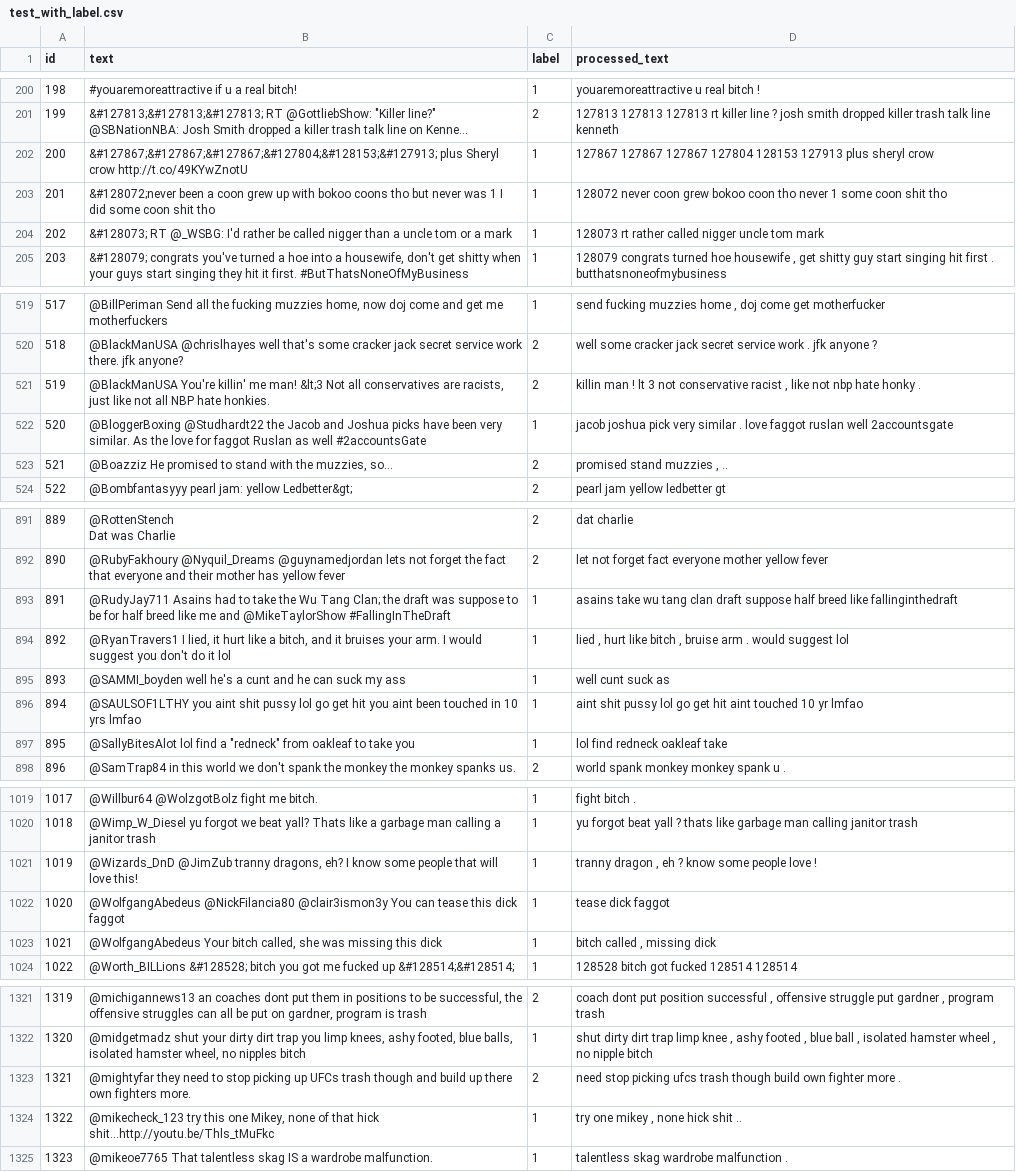
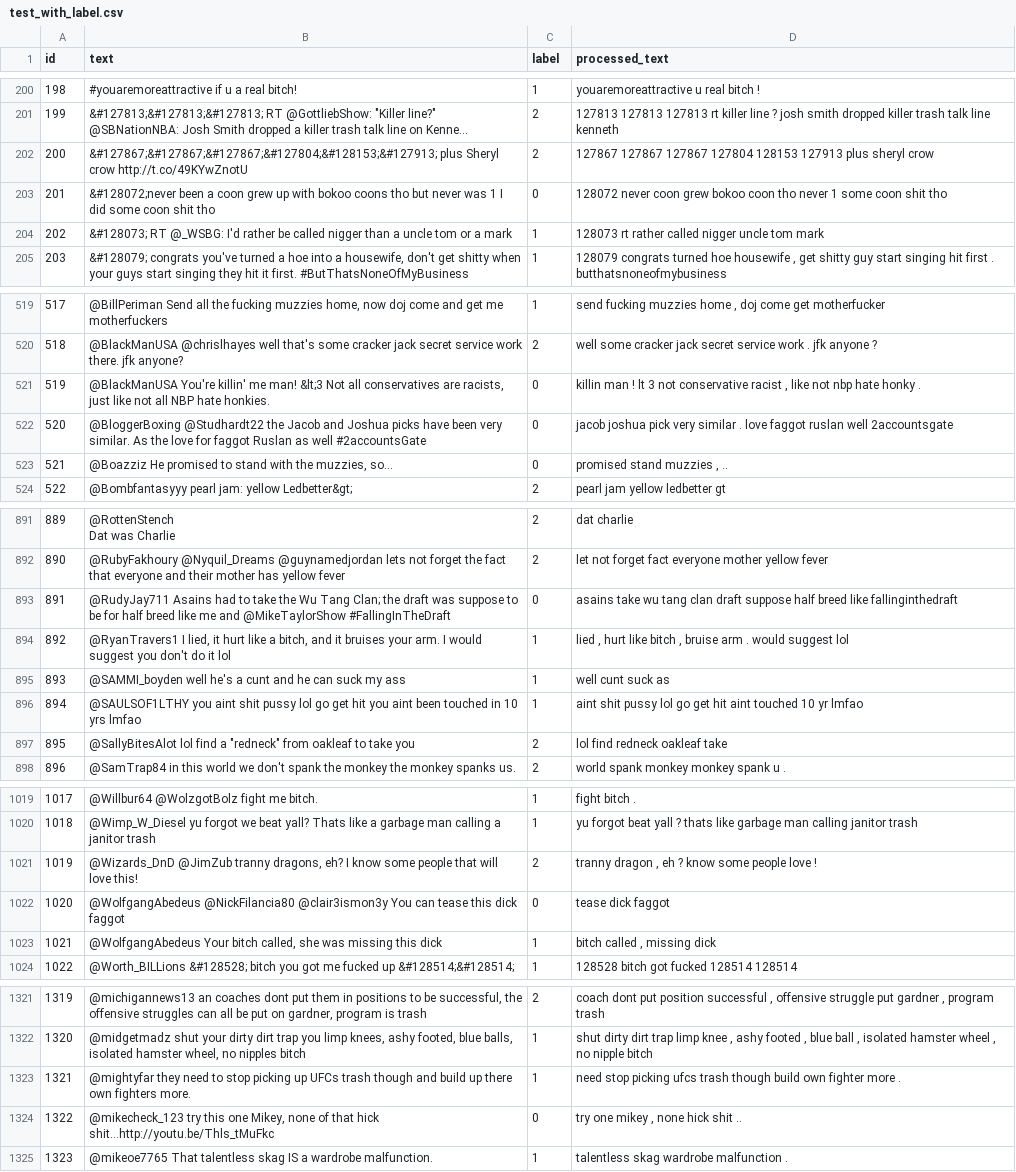
Before and after one commit to thlot/AnwKI_Abgabe_2, a CSV file: output/test_with_label.csv, drawn as a sheet; only a part is shown, gaps mark what is left out; long unchanged cells end in …; the diff covers the shown part only; the diff names each change by its address in the sheet, - before the commit and + after, or states it on an @@ line.

```diff
--- a/output/test_with_label.csv
+++ b/output/test_with_label.csv
-C202 (label): 1
+C202 (label): 2
-C203 (label): 1
+C203 (label): 0
-C521 (label): 2
+C521 (label): 0
-C522 (label): 1
+C522 (label): 0
-C523 (label): 2
+C523 (label): 0
-C893 (label): 1
+C893 (label): 0
-C897 (label): 1
+C897 (label): 2
-C1021 (label): 1
+C1021 (label): 2
-C1022 (label): 1
+C1022 (label): 0
-C1323 (label): 2
+C1323 (label): 1
-C1324 (label): 1
+C1324 (label): 0
```
Also changed, not shown: 90 edited cells elsewhere in this file, 1 other file.
